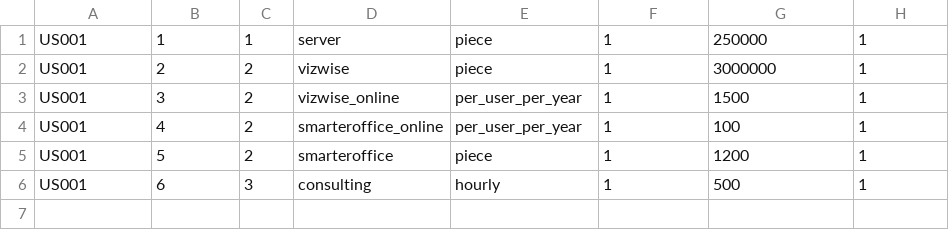
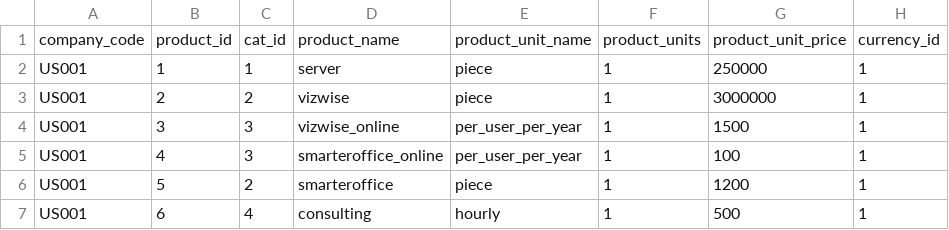
Before and after one commit to Joylizzie/Financial_reports, a CSV file: data/products.csv, drawn as a sheet.

Commit message:
update entry type products custoemr_names

```diff
--- a/data/products.csv
+++ b/data/products.csv
@@ -1,6 +1,7 @@
+company_code,product_id,cat_id,product_name,product_unit_name,product_units,product_unit_price,currency_id
 US001,1,1,server,piece,1,250000,1
 US001,2,2,vizwise,piece,1,3000000,1
-US001,3,2,vizwise_online,per_user_per_year,1,1500,1
-US001,4,2,smarteroffice_online,per_user_per_year,1,100,1
+US001,3,3,vizwise_online,per_user_per_year,1,1500,1
+US001,4,3,smarteroffice_online,per_user_per_year,1,100,1
 US001,5,2,smarteroffice,piece,1,1200,1
-US001,6,3,consulting,hourly,1,500,1
+US001,6,4,consulting,hourly,1,500,1
```
Also changed, not shown: 2 other files.
